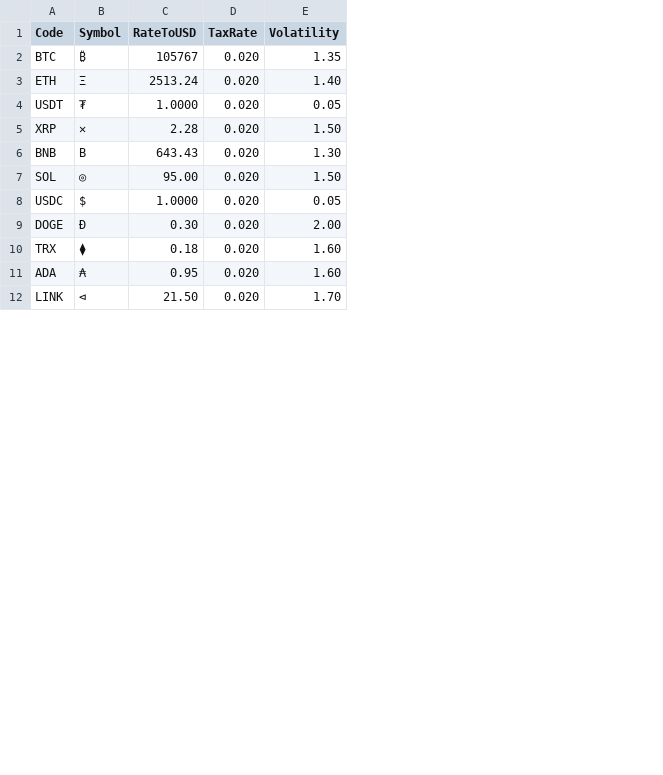
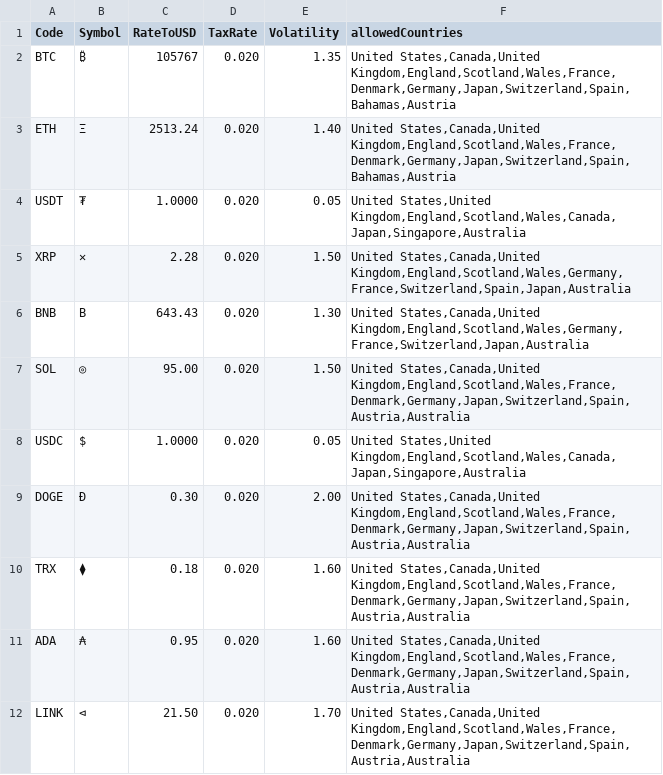
Before and after one commit to Orange-Ginger/CurrencyFinalProject, a CSV file: crypto_exchange_rates.csv, drawn as a sheet; only a part is shown; the diff names each change by its address in the sheet, - before the commit and + after, or states it on an @@ line.

Commit message:
Created a currency parser, deleted allowed_countries.csv and moved the contents to fiat_exchange_rates.csv and crypto_exchange_rates.csv in the form of an additional field (allowedCountries)

```diff
--- a/crypto_exchange_rates.csv
+++ b/crypto_exchange_rates.csv
+column F (allowedCountries), rows 2-12: United States,Canada,United Kingdom,England,Scotland,Wales,France,Denmark,Germany,Japan,Switzerland,Spain,Bahamas,Austria | United States,Canada,United Kingdom,England,Scotland,Wales,France,Denmark,Germany,Japan,Switzerland,Spain,Bahamas,Austria | United States,United Kingdom,England,Scotland,Wales,Canada,Japan,Singapore,Australia | United States,Canada,United Kingdom,England,Scotland,Wales,Germany,France,Switzerland,Spain,Japan,Australia | United States,Canada,United Kingdom,England,Scotland,Wales,Germany,France,Switzerland,Japan,Australia | United States,Canada,United Kingdom,England,Scotland,Wales,France,Denmark,Germany,Japan,Switzerland,Spain,Austria,Australia | United States,United Kingdom,England,Scotland,Wales,Canada,Japan,Singapore,Australia | United States,Canada,United Kingdom,England,Scotland,Wales,France,Denmark,Germany,Japan,Switzerland,Spain,Austria,Australia | United States,Canada,United Kingdom,England,Scotland,Wales,France,Denmark,Germany,Japan,Switzerland,Spain,Austria,Australia | United States,Canada,United Kingdom,England,Scotland,Wales,France,Denmark,Germany,Japan,Switzerland,Spain,Austria,Australia | United States,Canada,United Kingdom,England,Scotland,Wales,France,Denmark,Germany,Japan,Switzerland,Spain,Austria,Australia
```
Also changed, not shown: fiat_exchange_rates.csv, 5 other files.
